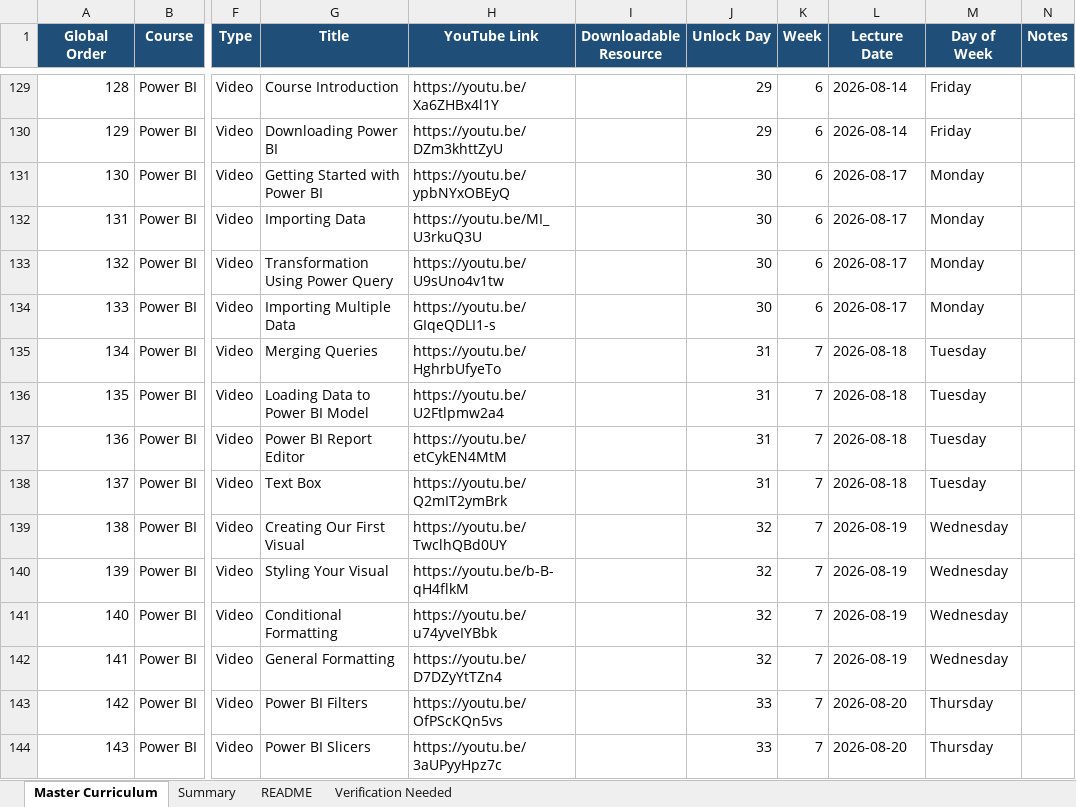
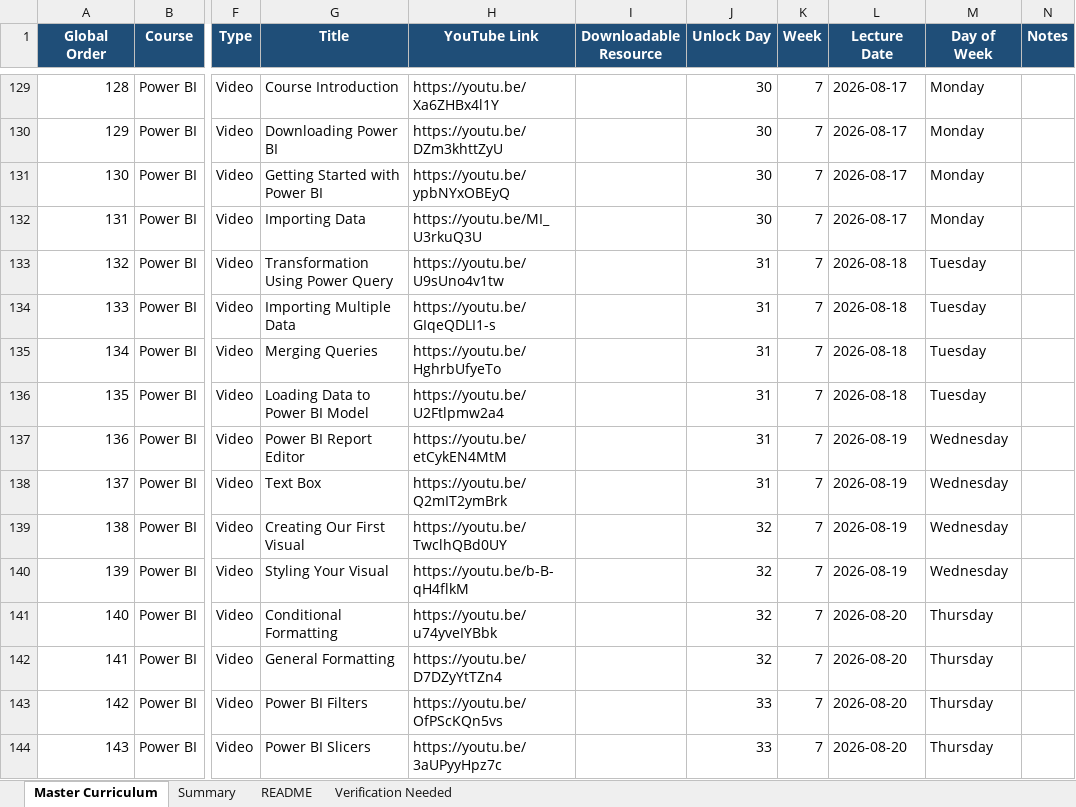
Before and after one commit to DavidOneVoice/ovtechacademy, an Excel workbook: data/OVTech Master Curriculum.xlsx, sheet Master Curriculum, drawn as a sheet; only a part is shown, gaps mark what is left out; values as stored, in another font and other column widths than the file's, no borders; table styles not drawn; the diff covers the shown part only; the diff names each change by its address in the sheet, - before the commit and + after, or states it on an @@ line.

Commit message:
Updtaed curriculum

```diff
--- a/data/OVTech Master Curriculum.xlsx (sheet Master Curriculum)
+++ b/data/OVTech Master Curriculum.xlsx (sheet Master Curriculum)
-J129:J130 (Unlock Day): 29
+J129:J130 (Unlock Day): 30
-K129:K134 (Week): 6
+K129:K134 (Week): 7
-L129:L130 (Lecture Date): 2026-08-14
+L129:L130 (Lecture Date): 2026-08-17
-M129:M130 (Day of Week): Friday
+M129:M130 (Day of Week): Monday
-J133:J134 (Unlock Day): 30
+J133:J134 (Unlock Day): 31
-L133:L134 (Lecture Date): 2026-08-17
+L133:L134 (Lecture Date): 2026-08-18
-M133:M134 (Day of Week): Monday
+M133:M134 (Day of Week): Tuesday
-L137:L138 (Lecture Date): 2026-08-18
+L137:L138 (Lecture Date): 2026-08-19
-M137:M138 (Day of Week): Tuesday
+M137:M138 (Day of Week): Wednesday
-L141:L142 (Lecture Date): 2026-08-19
+L141:L142 (Lecture Date): 2026-08-20
-M141:M142 (Day of Week): Wednesday
+M141:M142 (Day of Week): Thursday
```
Also changed, not shown: 158 edited cells elsewhere in this sheet, 1 other file.
